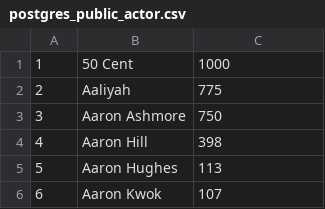
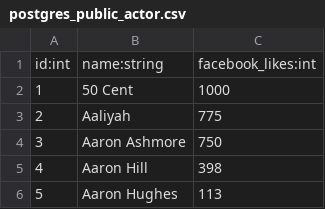
Before and after one commit to victorpedrocs/cuda-ra, a CSV file: data/imdb_5k/csv_dump/postgres_public_actor.csv, drawn as a sheet; only a part is shown; the shorter side is filled out with more unchanged rows; the diff names each change by its address in the sheet, - before the commit and + after, or states it on an @@ line.

```diff
--- a/data/imdb_5k/csv_dump/postgres_public_actor.csv
+++ b/data/imdb_5k/csv_dump/postgres_public_actor.csv
+row 1: id:int | name:string | facebook_likes:int
```
Also changed, not shown: data/imdb_5k/csv_dump/postgres_public_actor_movie.csv, data/imdb_5k/csv_dump/postgres_public_director.csv, 19 other files.
